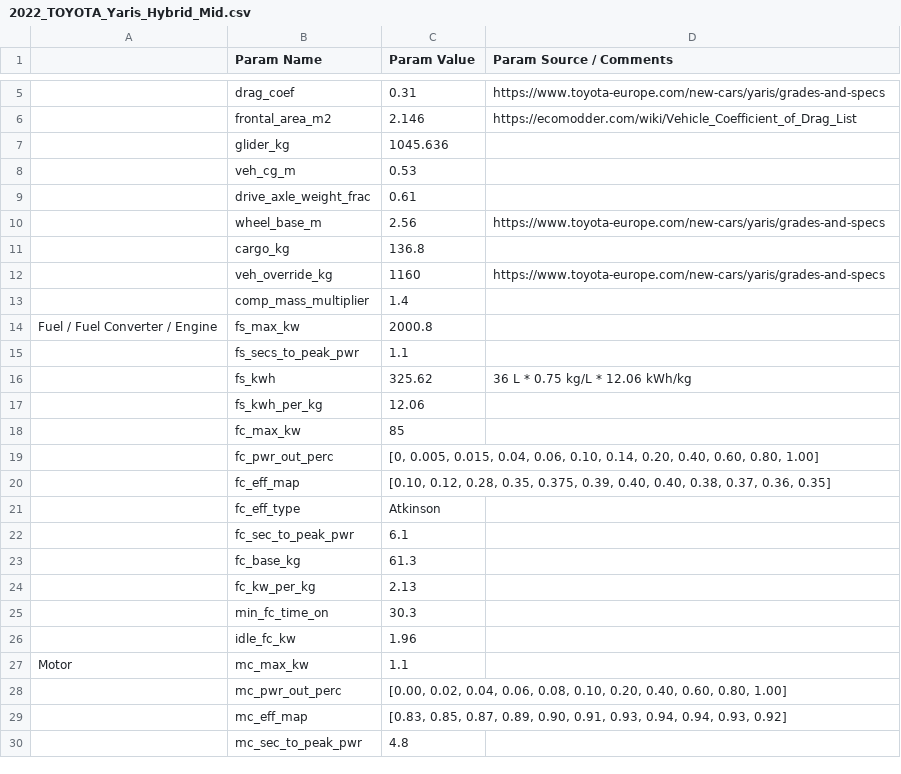
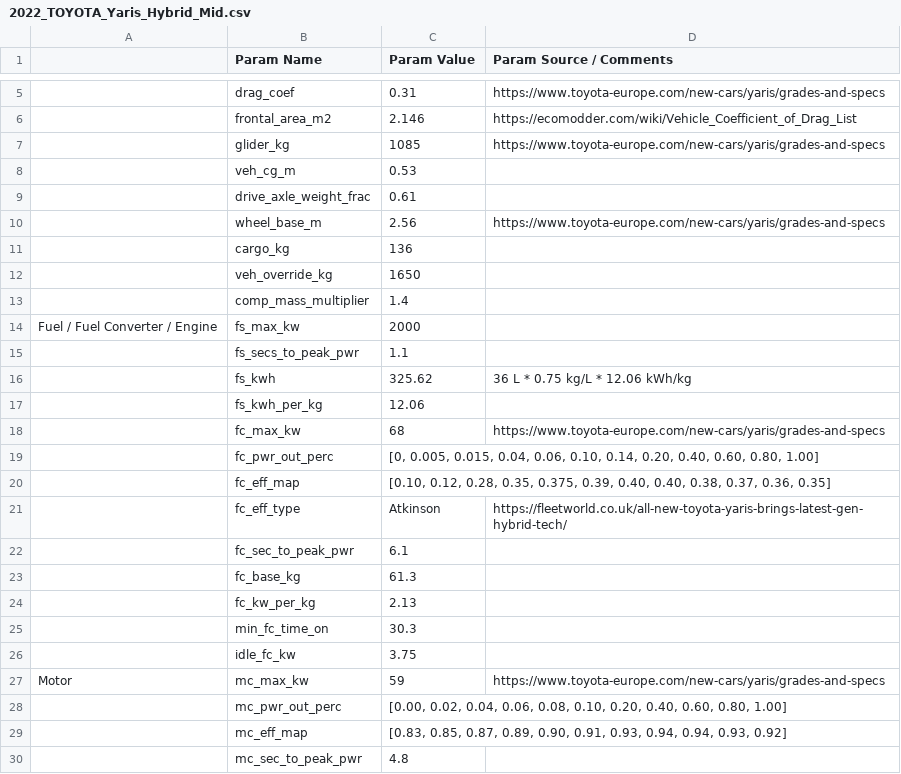
Before and after one commit to NREL/fastsim, a CSV file: fastsim/resources/vehdb/2022_TOYOTA_Yaris_Hybrid_Mid.csv, drawn as a sheet; only a part is shown, gaps mark what is left out; the diff covers the shown part only; the diff names each change by its address in the sheet, - before the commit and + after, or states it on an @@ line.

Commit message:
Added Yaris files

```diff
--- a/fastsim/resources/vehdb/2022_TOYOTA_Yaris_Hybrid_Mid.csv
+++ b/fastsim/resources/vehdb/2022_TOYOTA_Yaris_Hybrid_Mid.csv
-C7 (Param Value): 1045.636
+C7 (Param Value): 1085
-D7 (Param Source / Comments): (empty)
+D7 (Param Source / Comments): https://www.toyota-europe.com/new-cars/yaris/grades-and-specs
-C11 (Param Value): 136.8
+C11 (Param Value): 136
-C12 (Param Value): 1160
+C12 (Param Value): 1650
-D12 (Param Source / Comments): https://www.toyota-europe.com/new-cars/yaris/grades-and-specs
+D12 (Param Source / Comments): (empty)
-C14 (Param Value): 2000.8
+C14 (Param Value): 2000
-C18 (Param Value): 85
+C18 (Param Value): 68
-D18 (Param Source / Comments): (empty)
+D18 (Param Source / Comments): https://www.toyota-europe.com/new-cars/yaris/grades-and-specs
-D21 (Param Source / Comments): (empty)
+D21 (Param Source / Comments): https://fleetworld.co.uk/all-new-toyota-yaris-brings-latest-gen-hybrid-tech/
-C26 (Param Value): 1.96
+C26 (Param Value): 3.75
-C27 (Param Value): 1.1
+C27 (Param Value): 59
-D27 (Param Source / Comments): (empty)
+D27 (Param Source / Comments): https://www.toyota-europe.com/new-cars/yaris/grades-and-specs
```
Also changed, not shown: 27 edited cells elsewhere in this file, 1 other file.
